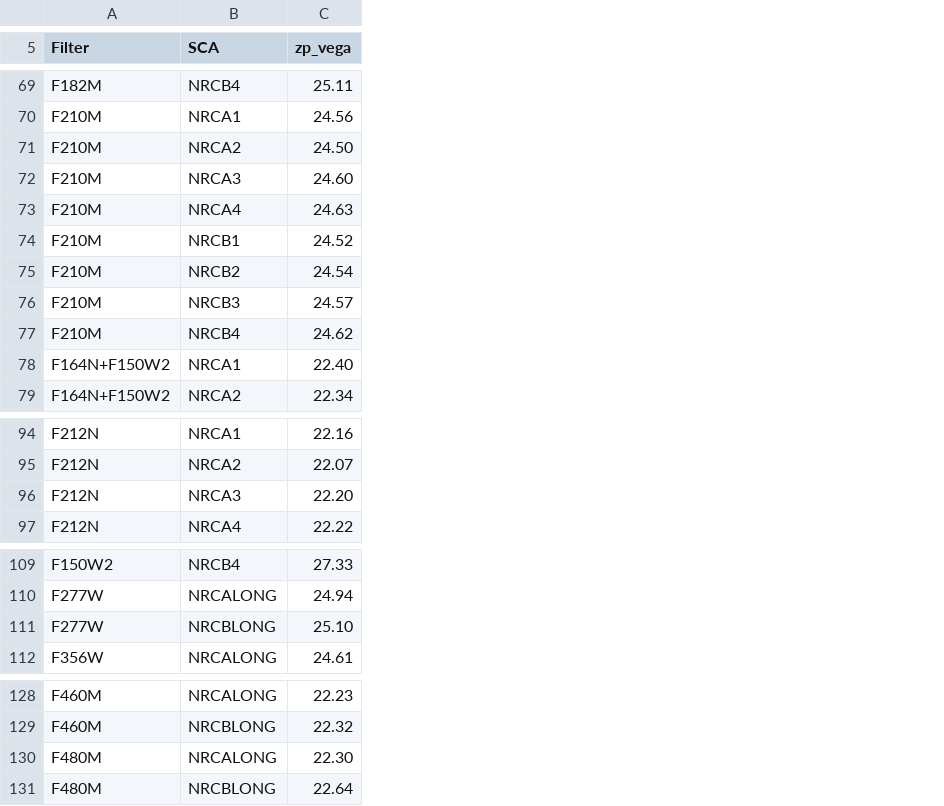
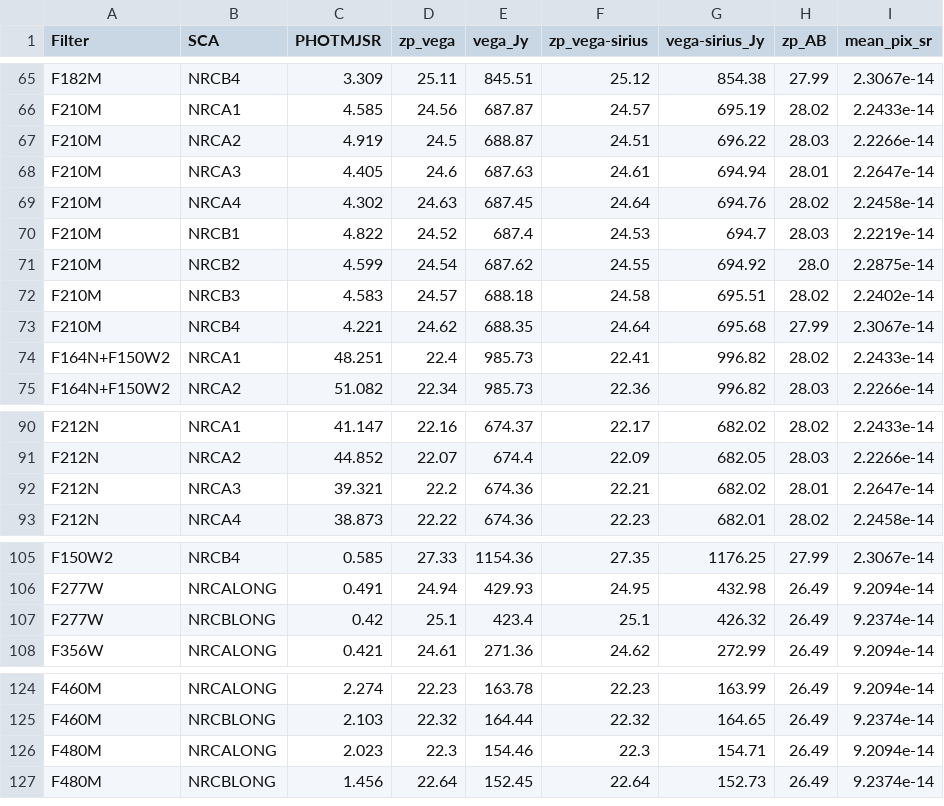
Before and after one commit to QosmicQi/XRBID, a CSV file: XRBID/NIRCAM_zeropoints.csv, drawn as a sheet; only a part is shown, gaps mark what is left out; addresses are those after the commit; the diff covers the shown part only; the diff names each change by its address in the sheet, - before the commit and + after, or states it on an @@ line.

Commit message:
Revised NIRCAM_zeropoints.csv to add back PHOTMJSR values

```diff
--- a/XRBID/NIRCAM_zeropoints.csv
+++ b/XRBID/NIRCAM_zeropoints.csv
+column C (PHOTMJSR), rows 65-75: 3.309 | 4.585 | 4.919 | 4.405 | 4.302 | 4.822 | 4.599 | 4.583 | 4.221 | 48.251 | 51.082; rows 90-93: 41.147 | 44.852 | 39.321 | 38.873; rows 105-108: 0.585 | 0.491 | 0.42 | 0.421; rows 124-127: 2.274 | 2.103 | 2.023 | 1.456
+column E (vega_Jy), rows 65-75: 845.51 | 687.87 | 688.87 | 687.63 | 687.45 | 687.4 | 687.62 | 688.18 | 688.35 | 985.73 | 985.73; rows 90-93: 674.37 | 674.4 | 674.36 | 674.36; rows 105-108: 1154.36 | 429.93 | 423.4 | 271.36; rows 124-127: 163.78 | 164.44 | 154.46 | 152.45
+column F (zp_vega-sirius), rows 65-75: 25.12 | 24.57 | 24.51 | 24.61 | 24.64 | 24.53 | 24.55 | 24.58 | 24.64 | 22.41 | 22.36; rows 90-93: 22.17 | 22.09 | 22.21 | 22.23; rows 105-108: 27.35 | 24.95 | 25.1 | 24.62; rows 124-127: 22.23 | 22.32 | 22.3 | 22.64
+column G (vega-sirius_Jy), rows 65-75: 854.38 | 695.19 | 696.22 | 694.94 | 694.76 | 694.7 | 694.92 | 695.51 | 695.68 | 996.82 | 996.82; rows 90-93: 682.02 | 682.05 | 682.02 | 682.01; rows 105-108: 1176.25 | 432.98 | 426.32 | 272.99; rows 124-127: 163.99 | 164.65 | 154.71 | 152.73
+column H (zp_AB), rows 65-75: 27.99 | 28.02 | 28.03 | 28.01 | 28.02 | 28.03 | 28.0 | 28.02 | 27.99 | 28.02 | 28.03; rows 90-93: 28.02 | 28.03 | 28.01 | 28.02; rows 105-108: 27.99 | 26.49 | 26.49 | 26.49; rows 124-127: all 26.49
+column I (mean_pix_sr), rows 65-75: 2.3067e-14 | 2.2433e-14 | 2.2266e-14 | 2.2647e-14 | 2.2458e-14 | 2.2219e-14 | 2.2875e-14 | 2.2402e-14 | 2.3067e-14 | 2.2433e-14 | 2.2266e-14; rows 90-93: 2.2433e-14 | 2.2266e-14 | 2.2647e-14 | 2.2458e-14; rows 105-108: 2.3067e-14 | 9.2094e-14 | 9.2374e-14 | 9.2094e-14; rows 124-127: 9.2094e-14 | 9.2374e-14 | 9.2094e-14 | 9.2374e-14
-D67 (zp_vega): 24.50
+D67 (zp_vega): 24.5
-D68 (zp_vega): 24.60
+D68 (zp_vega): 24.6
-D74 (zp_vega): 22.40
+D74 (zp_vega): 22.4
-D92 (zp_vega): 22.20
+D92 (zp_vega): 22.2
-D107 (zp_vega): 25.10
+D107 (zp_vega): 25.1
-D126 (zp_vega): 22.30
+D126 (zp_vega): 22.3
```
Also changed, not shown: 4 removed rows and 6 edited cells elsewhere in this file, 1 other file.
